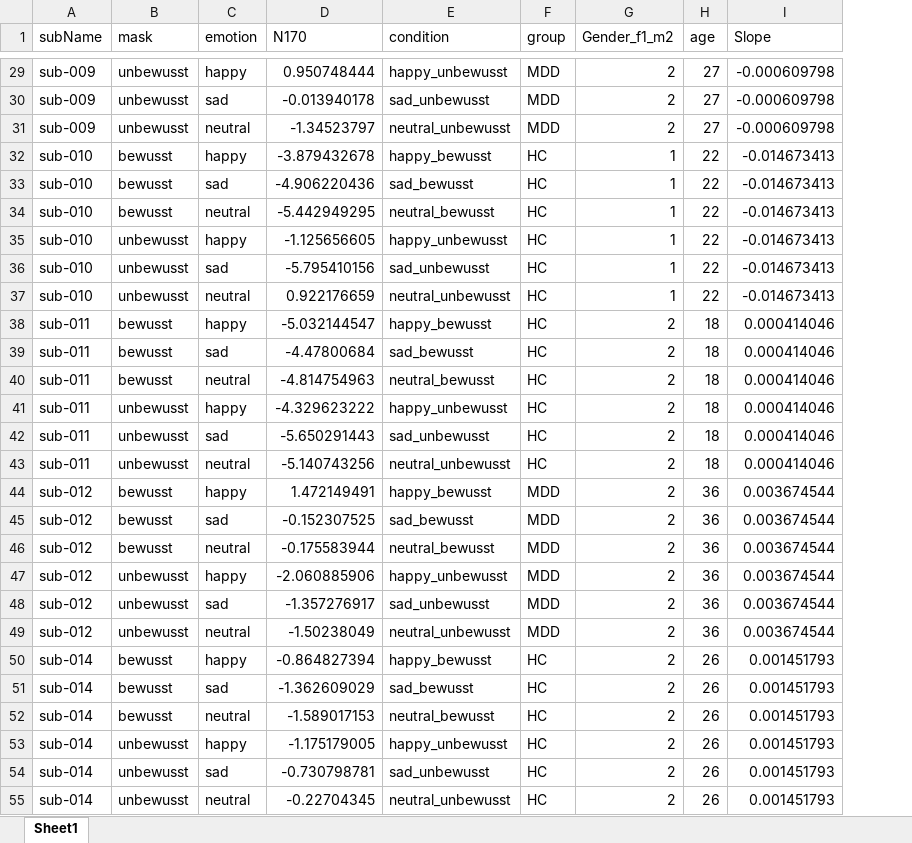
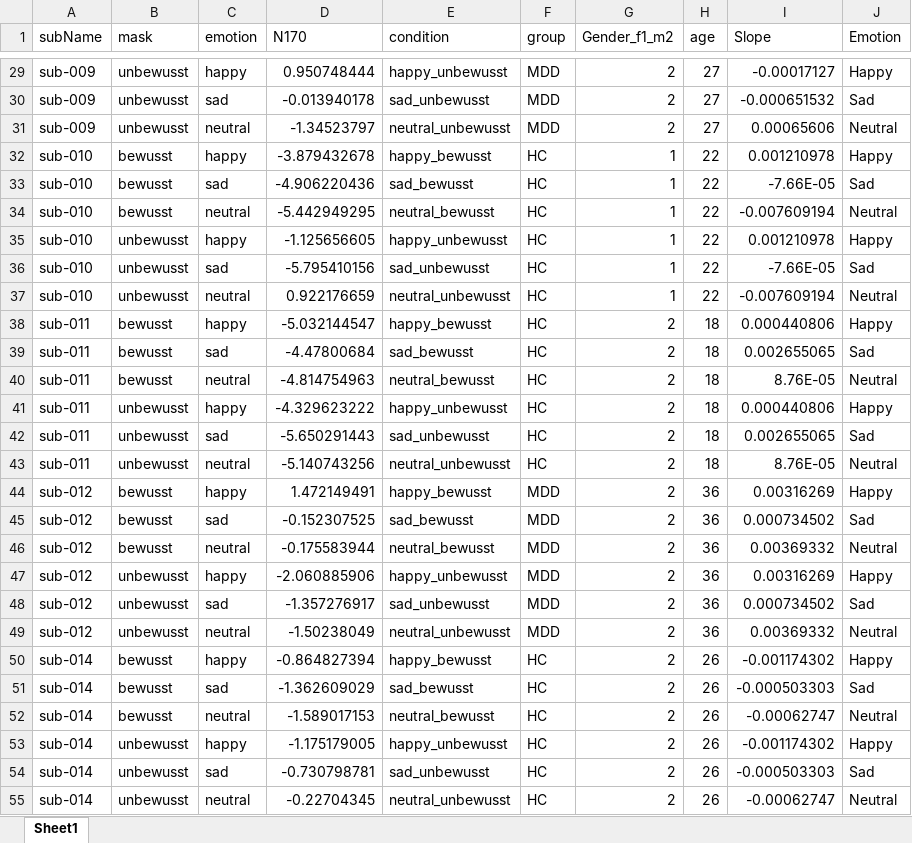
Before and after one commit to JuliaSchraeder/UnconsciousBias, an Excel workbook: data/updated_erp_N170_HC_and_MDD.xlsx, sheet Sheet1, drawn as a sheet; only a part is shown, gaps mark what is left out; values as stored, in another font and other column widths than the file's, no borders; the diff covers the shown part only; the diff names each change by its address in the sheet, - before the commit and + after, or states it on an @@ line.

Commit message:
recalculate slope for N170 values

```diff
--- a/data/updated_erp_N170_HC_and_MDD.xlsx (sheet Sheet1)
+++ b/data/updated_erp_N170_HC_and_MDD.xlsx (sheet Sheet1)
+column J (Emotion), rows 29-55: Happy | Sad | Neutral | Happy | Sad | Neutral | Happy | Sad | Neutral | Happy | Sad | Neutral | Happy | Sad | Neutral | Happy | Sad | Neutral | Happy | Sad | Neutral | Happy | Sad | Neutral | Happy | Sad | Neutral
-I29 (Slope): -0.000609798
+I29 (Slope): -0.00017127
-I30 (Slope): -0.000609798
+I30 (Slope): -0.000651532
-I31 (Slope): -0.000609798
+I31 (Slope): 0.00065606
-I32 (Slope): -0.014673413
+I32 (Slope): 0.001210978
-I33 (Slope): -0.014673413
+I33 (Slope): -7.66E-05
-I34 (Slope): -0.014673413
+I34 (Slope): -0.007609194
-I35 (Slope): -0.014673413
+I35 (Slope): 0.001210978
-I36 (Slope): -0.014673413
+I36 (Slope): -7.66E-05
-I37 (Slope): -0.014673413
+I37 (Slope): -0.007609194
-I38 (Slope): 0.000414046
+I38 (Slope): 0.000440806
-I39 (Slope): 0.000414046
+I39 (Slope): 0.002655065
-I40 (Slope): 0.000414046
+I40 (Slope): 8.76E-05
-I41 (Slope): 0.000414046
+I41 (Slope): 0.000440806
-I42 (Slope): 0.000414046
+I42 (Slope): 0.002655065
-I43 (Slope): 0.000414046
+I43 (Slope): 8.76E-05
-I44 (Slope): 0.003674544
+I44 (Slope): 0.00316269
-I45 (Slope): 0.003674544
+I45 (Slope): 0.000734502
-I46 (Slope): 0.003674544
+I46 (Slope): 0.00369332
-I47 (Slope): 0.003674544
+I47 (Slope): 0.00316269
-I48 (Slope): 0.003674544
+I48 (Slope): 0.000734502
-I49 (Slope): 0.003674544
+I49 (Slope): 0.00369332
-I50 (Slope): 0.001451793
+I50 (Slope): -0.001174302
-I51 (Slope): 0.001451793
+I51 (Slope): -0.000503303
-I52 (Slope): 0.001451793
+I52 (Slope): -0.00062747
-I53 (Slope): 0.001451793
+I53 (Slope): -0.001174302
-I54 (Slope): 0.001451793
+I54 (Slope): -0.000503303
-I55 (Slope): 0.001451793
+I55 (Slope): -0.00062747
```
Also changed, not shown: 615 edited cells elsewhere in this sheet, 5 other files.
